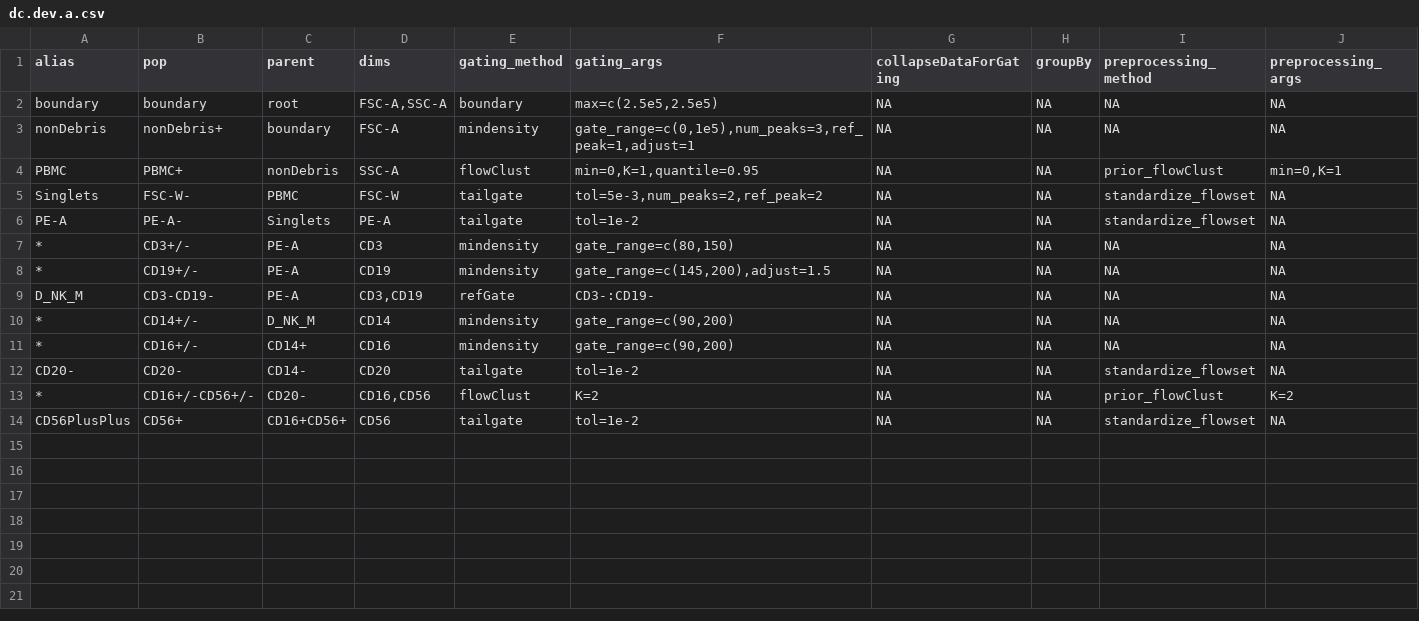
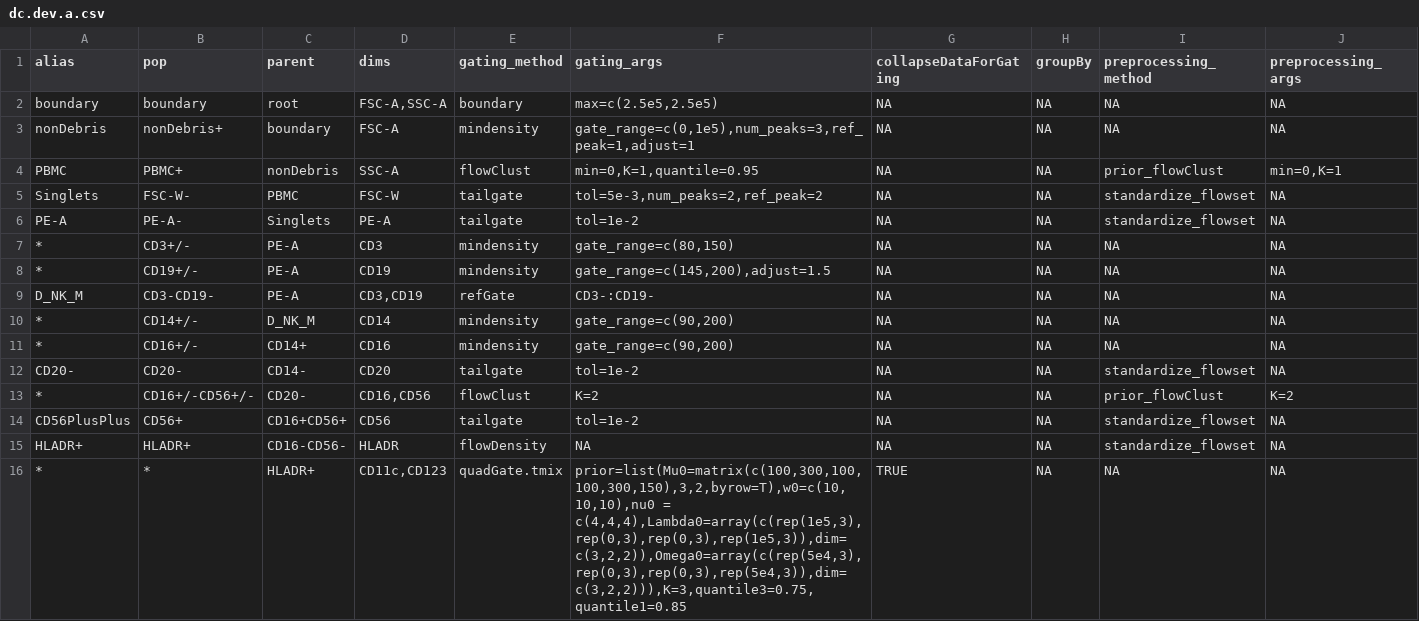
Before and after one commit to hartm425/auto-fcs, a CSV file: explore/openCyto/dc.dev.a.csv, drawn as a sheet; the diff names each change by its address in the sheet, - before the commit and + after, or states it on an @@ line.

Commit message:
starting on Dendritic/Myeloid /Plasmacytoid gates

```diff
--- a/explore/openCyto/dc.dev.a.csv
+++ b/explore/openCyto/dc.dev.a.csv
+row 15: HLADR+ | HLADR+ | CD16-CD56- | HLADR | flowDensity | NA | NA | NA | standardize_flowset | NA
+row 16: * | * | HLADR+ | CD11c,CD123 | quadGate.tmix | prior=list(Mu0=matrix(c(100,300,100,100,300,150),3,2,byrow=T),w0=c(10,10,10),nu0 = c(4,4,4),Lambda0=array(c(rep(1e5,3),rep(0,3),rep(0,3),rep(1e5,3)),dim=c(3,2,2)),Omega0=array(c(rep(5e4,3),rep(0,3),rep(0,3),rep(5e4,3)),dim=c(3,2,2))),K=3,quantile3=0.75,quantile1=0.85 | TRUE | NA | NA | NA
```
Also changed, not shown: 1 other file.
